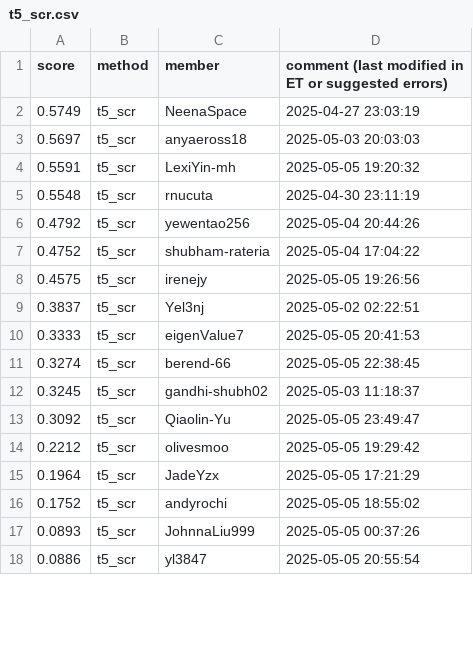
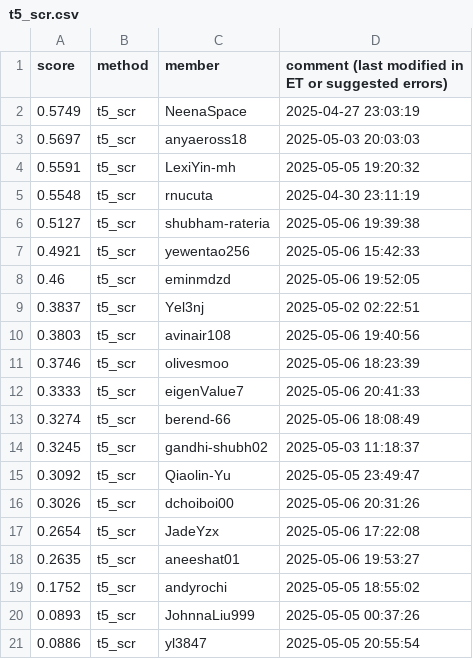
Before and after one commit to cornell-cs5740-sp25/leaderboards, a CSV file: a5/t5_scr.csv, drawn as a sheet; only a part is shown; the diff covers the shown part only.

Commit message:
Leaderboard Update

```diff
--- a/a5/t5_scr.csv
+++ b/a5/t5_scr.csv
@@ -5,12 +5,15 @@ score,method,member,comment (last modified in ET or suggested errors)
 0.5548,t5_scr,rnucuta,2025-04-30 23:11:19
-0.4792,t5_scr,yewentao256,2025-05-04 20:44:26
-0.4752,t5_scr,shubham-rateria,2025-05-04 17:04:22
-0.4575,t5_scr,irenejy,2025-05-05 19:26:56
+0.5127,t5_scr,shubham-rateria,2025-05-06 19:39:38
+0.4921,t5_scr,yewentao256,2025-05-06 15:42:33
+0.46,t5_scr,eminmdzd,2025-05-06 19:52:05
 0.3837,t5_scr,Yel3nj,2025-05-02 02:22:51
-0.3333,t5_scr,eigenValue7,2025-05-05 20:41:53
-0.3274,t5_scr,berend-66,2025-05-05 22:38:45
+0.3803,t5_scr,avinair108,2025-05-06 19:40:56
+0.3746,t5_scr,olivesmoo,2025-05-06 18:23:39
+0.3333,t5_scr,eigenValue7,2025-05-06 20:41:33
+0.3274,t5_scr,berend-66,2025-05-06 18:08:49
 0.3245,t5_scr,gandhi-shubh02,2025-05-03 11:18:37
 0.3092,t5_scr,Qiaolin-Yu,2025-05-05 23:49:47
-0.2212,t5_scr,olivesmoo,2025-05-05 19:29:42
-0.1964,t5_scr,JadeYzx,2025-05-05 17:21:29
+0.3026,t5_scr,dchoiboi00,2025-05-06 20:31:26
+0.2654,t5_scr,JadeYzx,2025-05-06 17:22:08
+0.2635,t5_scr,aneeshat01,2025-05-06 19:53:27
 0.1752,t5_scr,andyrochi,2025-05-05 18:55:02
```
Also changed, not shown: 12 added rows, 14 removed rows, 12 moved rows and 29 edited cells elsewhere in this file.
